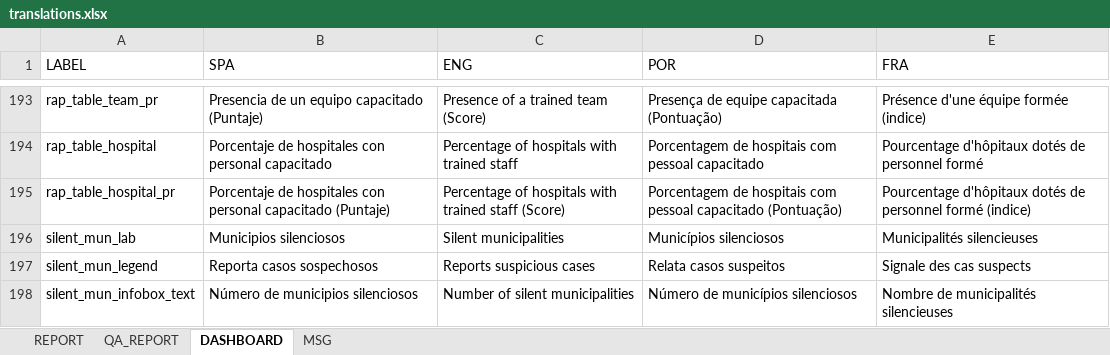
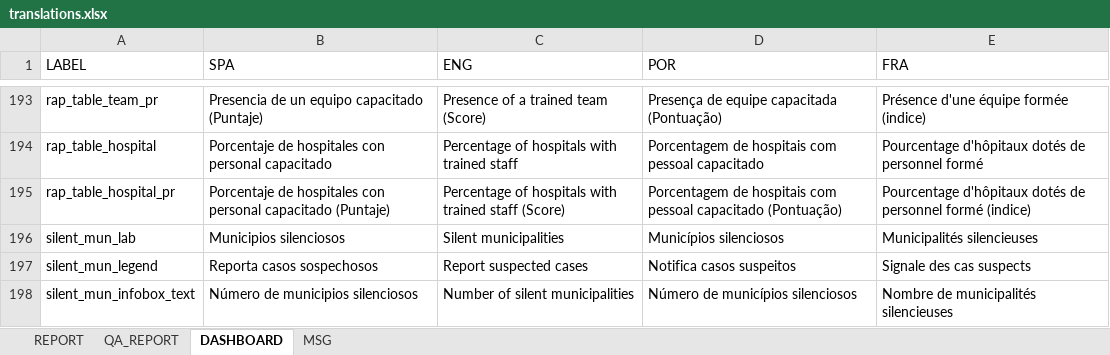
Before and after one commit to IM-Data-PAHO/mr-risk-assessment-regional, an Excel workbook: src/R/translations.xlsx, sheet DASHBOARD, drawn as a sheet; only a part is shown, gaps mark what is left out; values as stored, in another font and other column widths than the file's, no cell formats; the diff names each change by its address in the sheet, - before the commit and + after, or states it on an @@ line.

Commit message:
Added revised translations

```diff
--- a/src/R/translations.xlsx (sheet DASHBOARD)
+++ b/src/R/translations.xlsx (sheet DASHBOARD)
-C197 (ENG): Reports suspicious cases
+C197 (ENG): Report suspected cases
-D197 (POR): Relata casos suspeitos
+D197 (POR): Notifica casos suspeitos
```
Also changed, not shown: sheet REPORT, cell formats.
